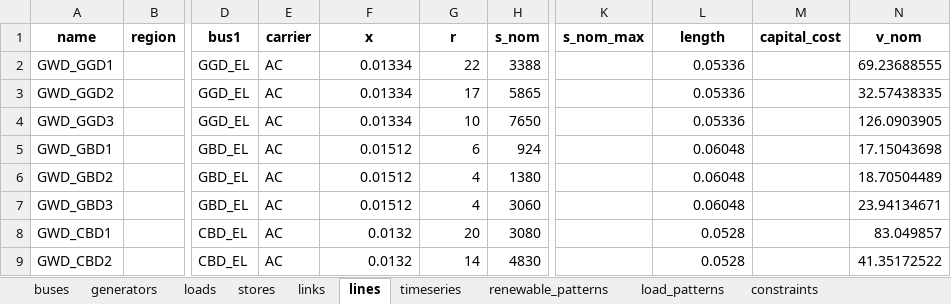
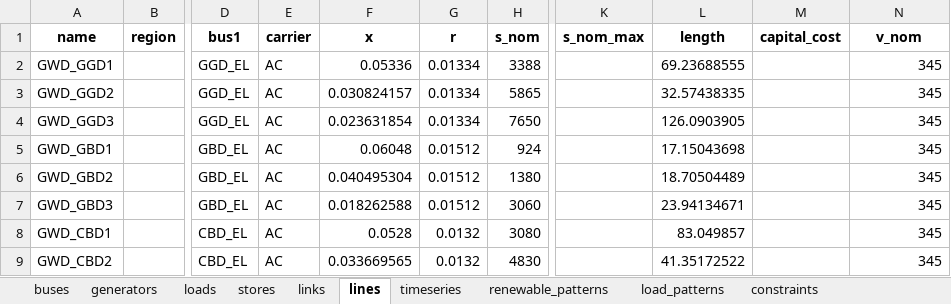
Before and after one commit to HYODONGMOON/PyPSA_GESI_Test, an Excel workbook: integrated_input_data.xlsx, sheet lines, drawn as a sheet; only a part is shown, gaps mark what is left out; values as stored, in another font and other column widths than the file's, no borders; the diff covers the shown part only; the diff names each change by its address in the sheet, - before the commit and + after, or states it on an @@ line.

```diff
--- a/integrated_input_data.xlsx (sheet lines)
+++ b/integrated_input_data.xlsx (sheet lines)
-F2 (x): 0.01334
+F2 (x): 0.05336
-G2 (r): 22
+G2 (r): 0.01334
-L2 (length): 0.05336
+L2 (length): 69.23688555
-N2 (v_nom): 69.23688555
+N2 (v_nom): 345
-F3 (x): 0.01334
+F3 (x): 0.030824157
-G3 (r): 17
+G3 (r): 0.01334
-L3 (length): 0.05336
+L3 (length): 32.57438335
-N3 (v_nom): 32.57438335
+N3 (v_nom): 345
-F4 (x): 0.01334
+F4 (x): 0.023631854
-G4 (r): 10
+G4 (r): 0.01334
-L4 (length): 0.05336
+L4 (length): 126.0903905
-N4 (v_nom): 126.0903905
+N4 (v_nom): 345
-F5 (x): 0.01512
+F5 (x): 0.06048
-G5 (r): 6
+G5 (r): 0.01512
-L5 (length): 0.06048
+L5 (length): 17.15043698
-N5 (v_nom): 17.15043698
+N5 (v_nom): 345
-F6 (x): 0.01512
+F6 (x): 0.040495304
-G6:G7 (r): 4
+G6:G7 (r): 0.01512
-L6 (length): 0.06048
+L6 (length): 18.70504489
-N6 (v_nom): 18.70504489
+N6 (v_nom): 345
-F7 (x): 0.01512
+F7 (x): 0.018262588
-L7 (length): 0.06048
+L7 (length): 23.94134671
-N7 (v_nom): 23.94134671
+N7 (v_nom): 345
-F8 (x): 0.0132
+F8 (x): 0.0528
-G8 (r): 20
+G8 (r): 0.0132
-L8 (length): 0.0528
+L8 (length): 83.049857
-N8 (v_nom): 83.049857
+N8 (v_nom): 345
-F9 (x): 0.0132
+F9 (x): 0.033669565
-G9 (r): 14
+G9 (r): 0.0132
-L9 (length): 0.0528
+L9 (length): 41.35172522
-N9 (v_nom): 41.35172522
+N9 (v_nom): 345
```
Also changed, not shown: 29 added rows and 250 edited cells elsewhere in this sheet, sheet load_patterns, sheet links, sheet stores, sheet generators, sheet 시나리오_링크, sheet 시나리오_에너지수요, 3 more sheets, 12 other files.
